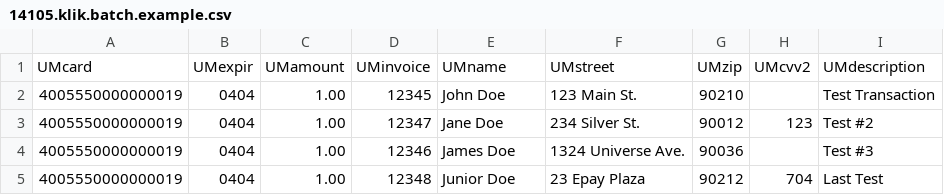
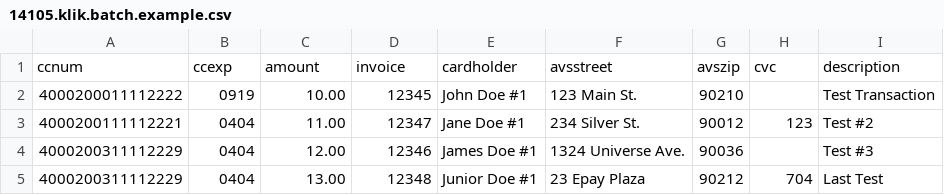
Before and after one commit to dgordienko/USAePayHelperClasses, a CSV file: UsaepayHelperUnit/Data/14105.klik.batch.example.csv, drawn as a sheet.

```diff
--- a/UsaepayHelperUnit/Data/14105.klik.batch.example.csv
+++ b/UsaepayHelperUnit/Data/14105.klik.batch.example.csv
@@ -1,5 +1,5 @@
-UMcard,UMexpir,UMamount,UMinvoice,UMname,UMstreet,UMzip,UMcvv2,UMdescription
-4005550000000019,0404,1.00,12345,John Doe,123 Main St.,90210,,Test Transaction
-4005550000000019,0404,1.00,12347,Jane Doe,234 Silver St.,90012,123,Test #2
-4005550000000019,0404,1.00,12346,James Doe,1324 Universe Ave.,90036,,Test #3
-4005550000000019,0404,1.00,12348,Junior Doe,23 Epay Plaza,90212,704,Last Test
+ccnum,ccexp,amount,invoice,cardholder,avsstreet,avszip,cvc,description
+4000200011112222,0919,10.00,12345,John Doe #1,123 Main St.,90210,,Test Transaction
+4000200111112221,0404,11.00,12347,Jane Doe #1,234 Silver St.,90012,123,Test #2
+4000200311112229,0404,12.00,12346,James Doe #1,1324 Universe Ave.,90036,,Test #3
+4000200311112229,0404,13.00,12348,Junior Doe #1,23 Epay Plaza,90212,704,Last Test
```
Also changed, not shown: 37 other files.
